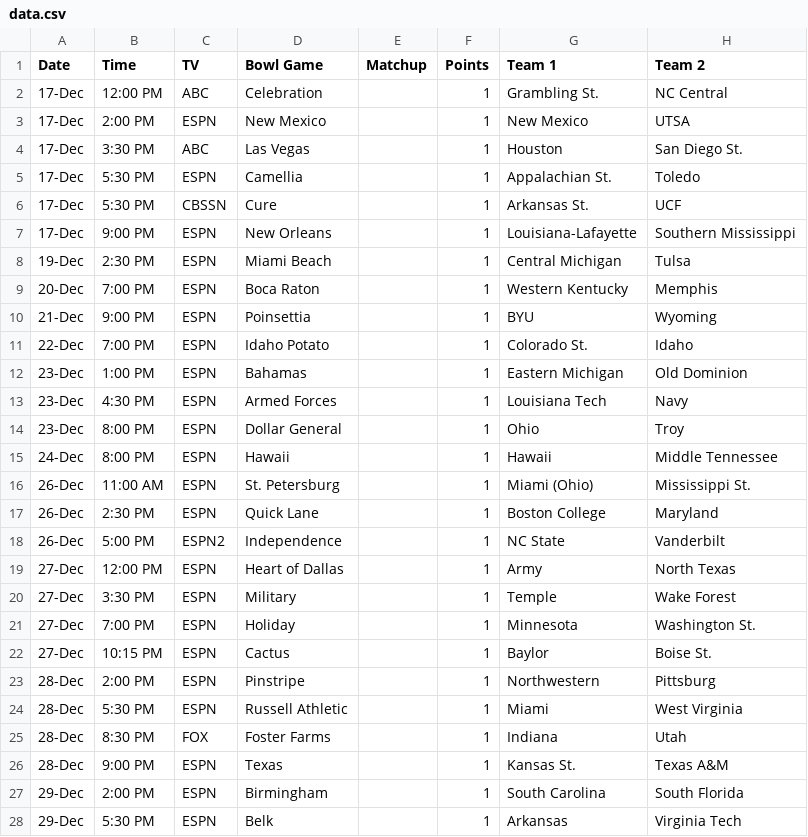
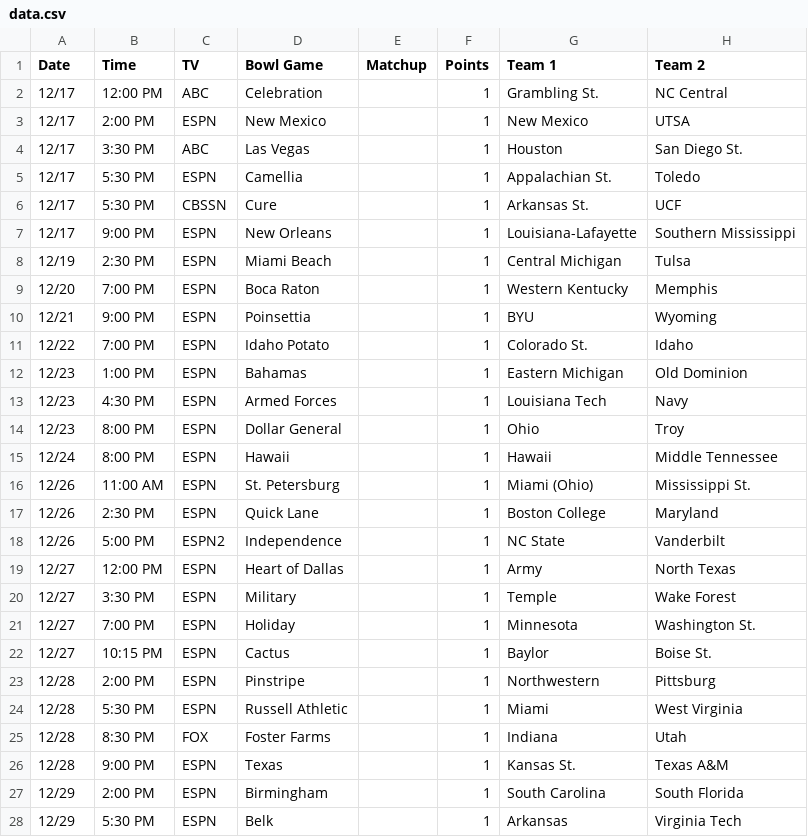
Before and after one commit to nclundell/bbchallenge-1.0, a CSV file: data.csv, drawn as a sheet; only a part is shown; the diff covers the shown part only; the diff names each change by its address in the sheet, - before the commit and + after, or states it on an @@ line.

Commit message:
Date correction

```diff
--- a/data.csv
+++ b/data.csv
-A2:A7 (Date): 17-Dec
+A2:A7 (Date): 12/17
-A8 (Date): 19-Dec
+A8 (Date): 12/19
-A9 (Date): 20-Dec
+A9 (Date): 12/20
-A10 (Date): 21-Dec
+A10 (Date): 12/21
-A11 (Date): 22-Dec
+A11 (Date): 12/22
-A12:A14 (Date): 23-Dec
+A12:A14 (Date): 12/23
-A15 (Date): 24-Dec
+A15 (Date): 12/24
-A16:A18 (Date): 26-Dec
+A16:A18 (Date): 12/26
-A19:A22 (Date): 27-Dec
+A19:A22 (Date): 12/27
-A23:A26 (Date): 28-Dec
+A23:A26 (Date): 12/28
-A27:A28 (Date): 29-Dec
+A27:A28 (Date): 12/29
```
Also changed, not shown: 15 edited cells elsewhere in this file.
